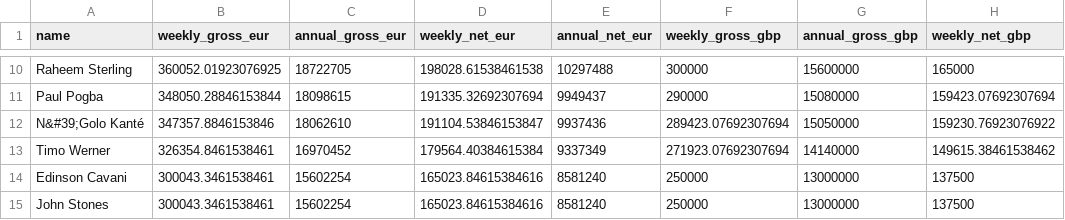
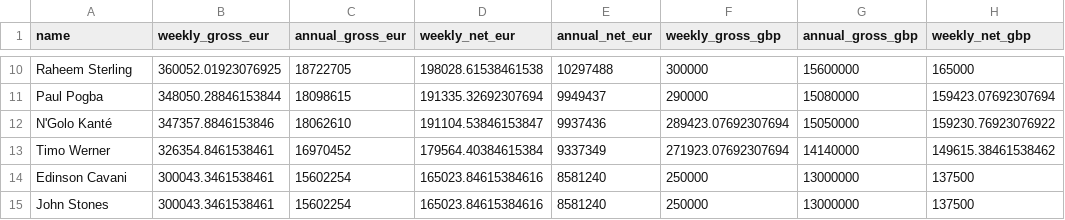
Before and after one commit to amanbrar1999/soccer-data, a CSV file: capology_formatted.csv, drawn as a sheet; only a part is shown, gaps mark what is left out; the diff names each change by its address in the sheet, - before the commit and + after, or states it on an @@ line.

```diff
--- a/capology_formatted.csv
+++ b/capology_formatted.csv
-A12 (name): N&#39;Golo Kanté
+A12 (name): N'Golo Kanté
```
Also changed, not shown: pl-stats.csv.
